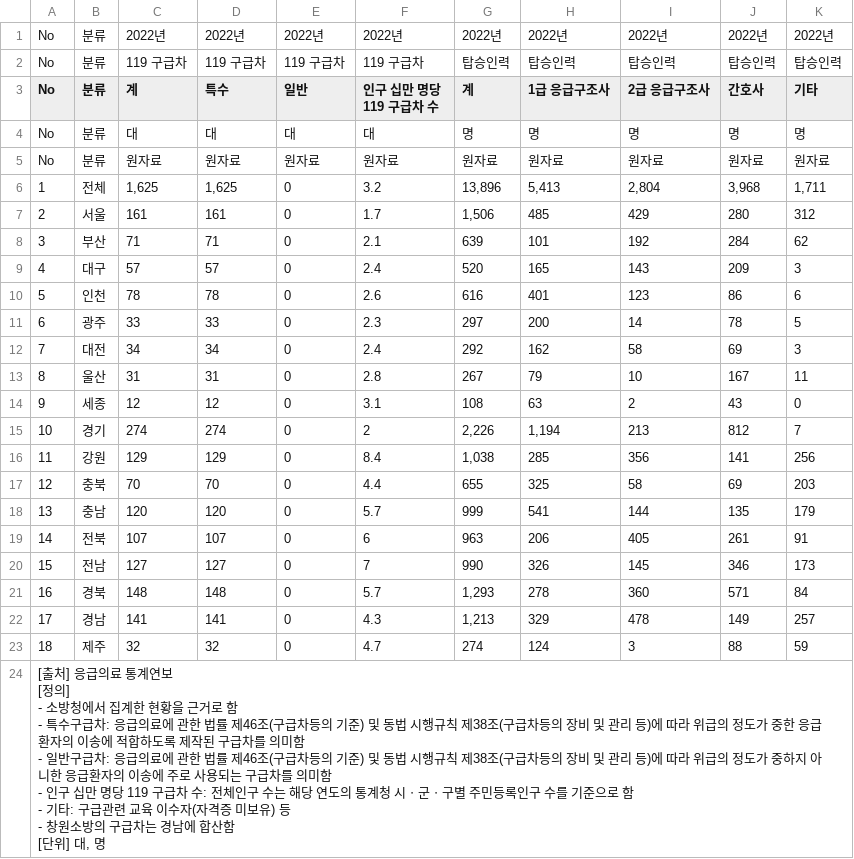
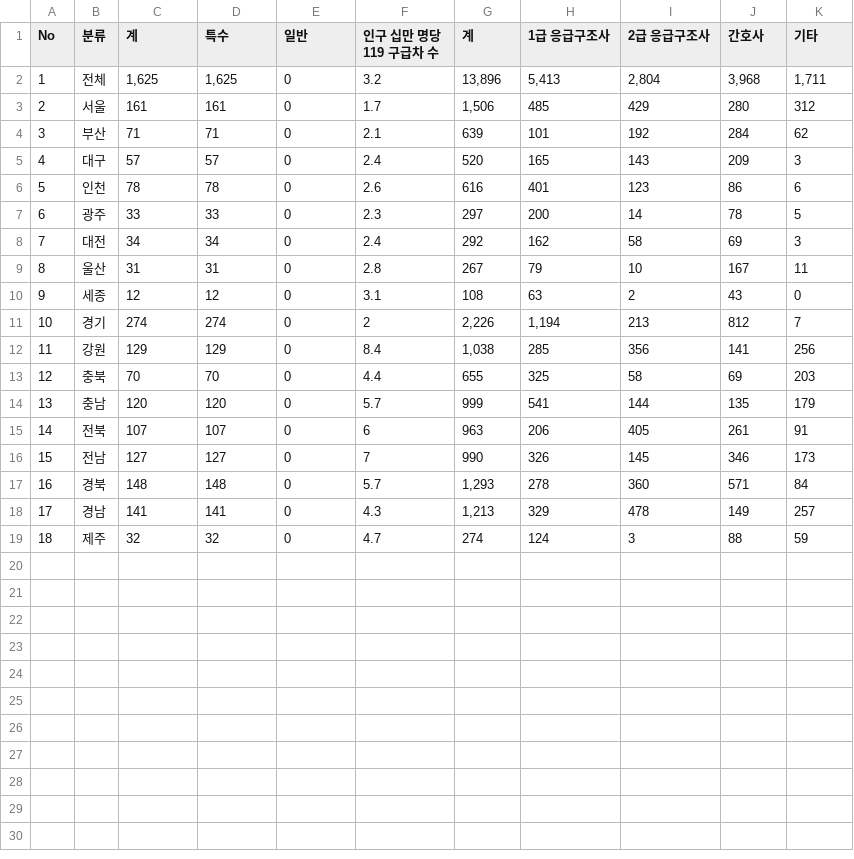
Before and after one commit to SKNETWORKS-FAMILY-AICAMP/SKN21-1st-4Team, a CSV file: DATA/2022_car.csv, drawn as a sheet; ↵ is a line break in a cell; the diff names each change by its address in the sheet, - before the commit and + after, or states it on an @@ line.

```diff
--- a/DATA/2022_car.csv
+++ b/DATA/2022_car.csv
-row 1: No | 분류 | 2022년 | 2022년 | 2022년 | 2022년 | 2022년 | 2022년 | 2022년 | 2022년 | 2022년
-row 2: No | 분류 | 119 구급차 | 119 구급차 | 119 구급차 | 119 구급차 | 탑승인력 | 탑승인력 | 탑승인력 | 탑승인력 | 탑승인력
-row 4: No | 분류 | 대 | 대 | 대 | 대 | 명 | 명 | 명 | 명 | 명
-row 5: No | 분류 | 원자료 | 원자료 | 원자료 | 원자료 | 원자료 | 원자료 | 원자료 | 원자료 | 원자료
-row 24: [출처] 응급의료 통계연보 ↵ [정의] ↵ - 소방청에서 집계한 현황을 근거로 함 ↵ - 특수구급차: 응급의료에 관한 법률 제46조(구급차등의 기준) 및 동법 시행규칙 제38조(구급차등의 장비 및 관리 등)에 따라 위급의 정도가 중한 응급환자의 이송에 적합하도록 제작된 구급차를 의미함 ↵ - 일반구급차: 응급의료에 관한 법률 제46조(구급차등의 기준) 및 동법 시행규칙 제38조(구급차등의 장비 및 관리 등)에 따라 위급의 정도가 중하지 아니한 응급환자의 이송에 주로 사용되는 구급차를 의미함 ↵ - 인구 십만 명당 119 구급차 수: 전체인구 수는 해당 연도의 통계청 시ㆍ군ㆍ구별 주민등록인구 수를 기준으로 함 ↵ - 기타: 구급관련 교육 이수자(자격증 미보유) 등 ↵ - 창원소방의 구급차는 경남에 합산함 ↵ [단위] 대, 명
```
Also changed, not shown: DATA/2019_car.csv, DATA/2020_car.csv, 2 other files.
